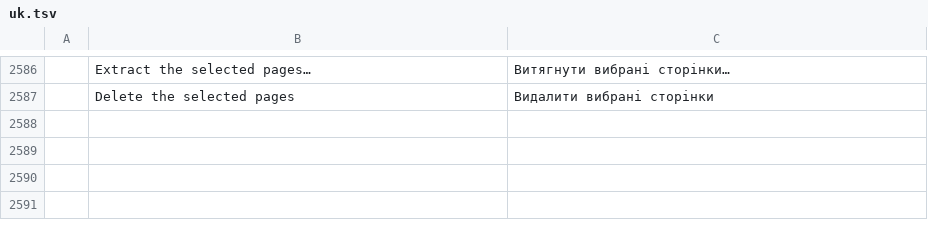
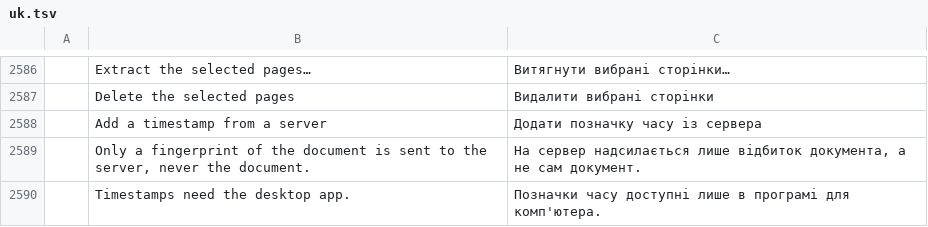
Before and after one commit to StDenis1980/pdfcraft, a TSV file: crates/ui-egui/src/i18n/uk.tsv, drawn as a sheet; only a part is shown, gaps mark what is left out; the diff names each change by its address in the sheet, - before the commit and + after, or states it on an @@ line.

```diff
--- a/crates/ui-egui/src/i18n/uk.tsv
+++ b/crates/ui-egui/src/i18n/uk.tsv
+row 2588:  | Add a timestamp from a server | Додати позначку часу із сервера
+row 2589:  | Only a fingerprint of the document is sent to the server, never the document. | На сервер надсилається лише відбиток документа, а не сам документ.
+row 2590:  | Timestamps need the desktop app. | Позначки часу доступні лише в програмі для комп'ютера.
```
Also changed, not shown: crates/ui-egui/src/i18n/ca.tsv, crates/ui-egui/src/i18n/es.tsv, 11 other files.
